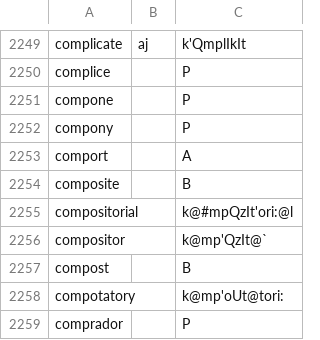
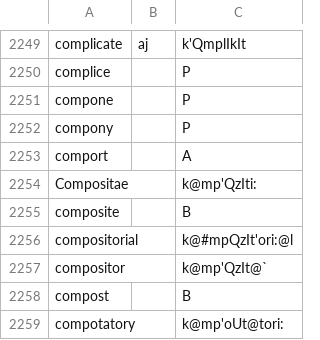
Before and after one commit to ChristianSi/lytspel, a CSV file: data/custom.csv, drawn as a sheet; only a part is shown, gaps mark what is left out; the shorter side is filled out with more unchanged rows.

Commit message:
Turned redirect into custom entry

```diff
--- a/data/custom.csv
+++ b/data/custom.csv
@@ -2253,2 +2253,3 @@ compony,,P
 comport,,A
+Compositae,,k@mp'QzIti:
 composite,,B
```
Also changed, not shown: 1 other file.
